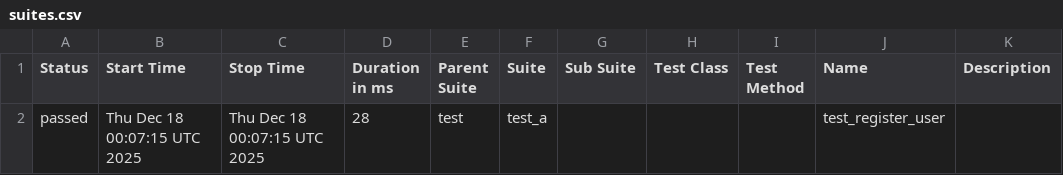
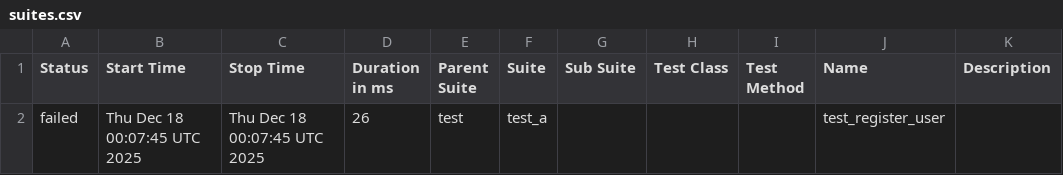
Before and after one commit to Valerii-Synenko/GhPyTry, a CSV file: data/suites.csv, drawn as a sheet.

```diff
--- a/data/suites.csv
+++ b/data/suites.csv
@@ -1,2 +1,2 @@
 "Status","Start Time","Stop Time","Duration in ms","Parent Suite","Suite","Sub Suite","Test Class","Test Method","Name","Description"
-"passed","Thu Dec 18 00:07:15 UTC 2025","Thu Dec 18 00:07:15 UTC 2025","28","test","test_a","","","","test_register_user",""
+"failed","Thu Dec 18 00:07:45 UTC 2025","Thu Dec 18 00:07:45 UTC 2025","26","test","test_a","","","","test_register_user",""
```
Also changed, not shown: 28 other files.
